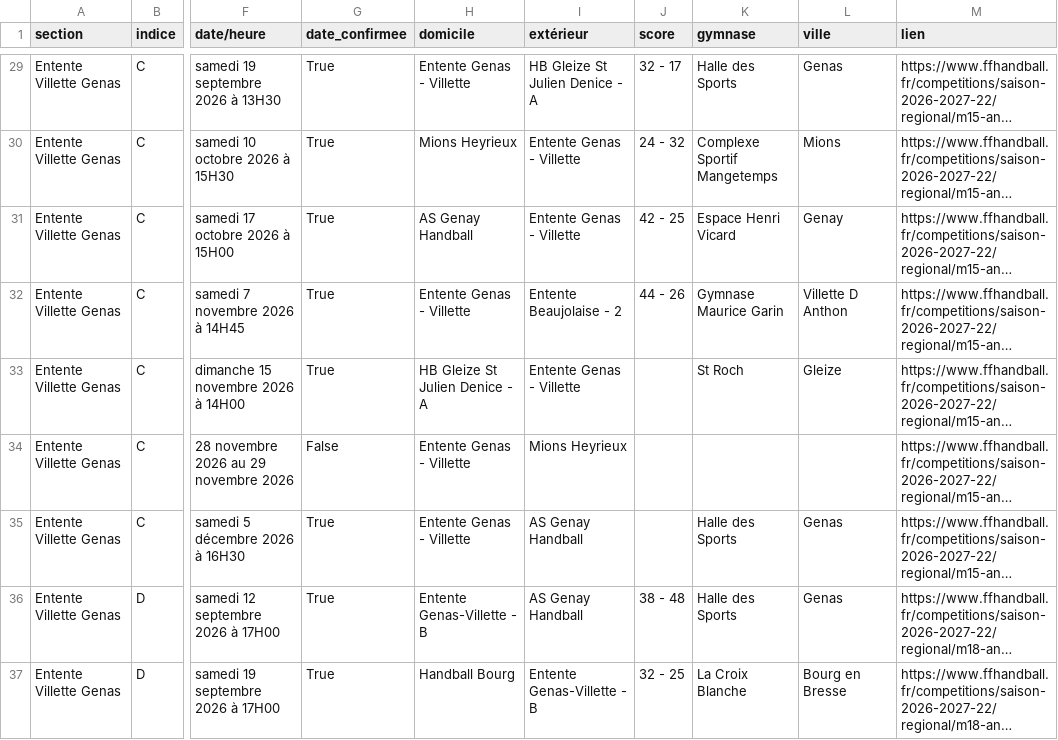
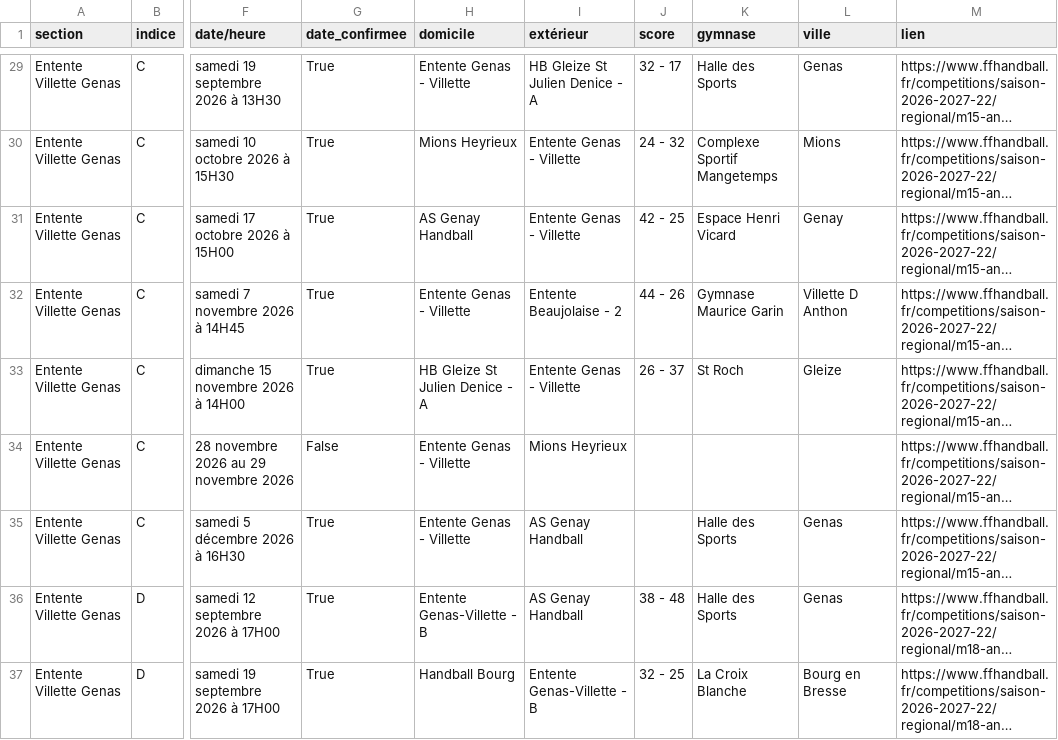
Before and after one commit to sportingvillette/competitions, a CSV file: data/calendrier_club.csv, drawn as a sheet; only a part is shown, gaps mark what is left out; long unchanged cells end in …; the diff covers the shown part only; the diff names each change by its address in the sheet, - before the commit and + after, or states it on an @@ line.

```diff
--- a/data/calendrier_club.csv
+++ b/data/calendrier_club.csv
-J33 (score): (empty)
+J33 (score): 26 - 37
```
Also changed, not shown: 6 edited cells elsewhere in this file, data/classements_club.csv, 2 other files.
